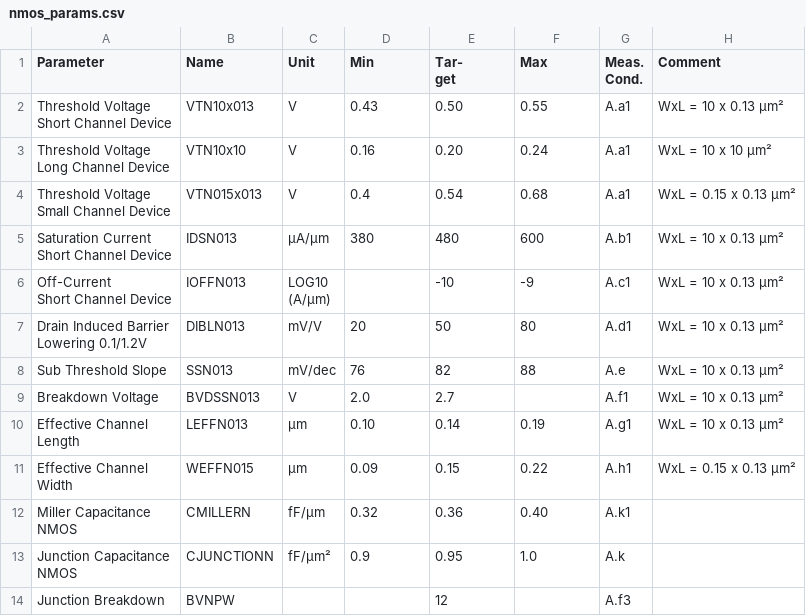
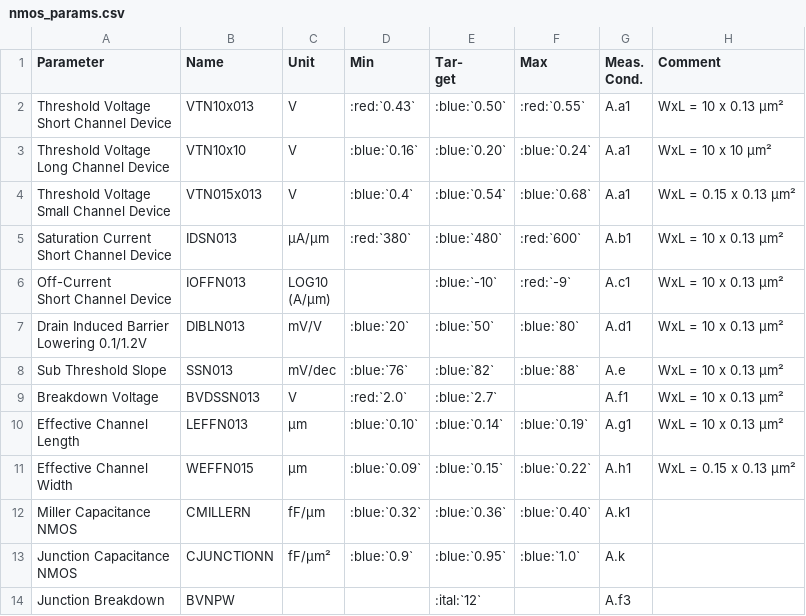
Before and after one commit to IHP-GmbH/IHP-Open-PDK-docs, a CSV file: docs/process_specs/tables/nmos_params.csv, drawn as a sheet.

Commit message:
Testing colors in tables for process specs
Signed-off-by: FaragElsayed2 <farag_agoor@mabrains.com>

```diff
--- a/docs/process_specs/tables/nmos_params.csv
+++ b/docs/process_specs/tables/nmos_params.csv
@@ -3,25 +3,25 @@ get",Max,"Meas.
 Cond.",Comment
-"Threshold Voltage
-Short Channel Device",VTN10x013,V,0.43,0.50,0.55,A.a1,WxL = 10 x 0.13 µm²
-"Threshold Voltage
-Long Channel Device",VTN10x10,V,0.16,0.20,0.24,A.a1,WxL = 10 x 10 µm²
-"Threshold Voltage
-Small Channel Device",VTN015x013,V,0.4,0.54,0.68,A.a1,WxL = 0.15 x 0.13 µm²
-"Saturation Current
-Short Channel Device",IDSN013,µA/µm,380,480,600,A.b1,WxL = 10 x 0.13 µm²
-"Off-Current
-Short Channel Device",IOFFN013,"LOG10
-(A/µm)",,-10,-9,A.c1,WxL = 10 x 0.13 µm²
-"Drain Induced Barrier
-Lowering 0.1/1.2V",DIBLN013,mV/V,20,50,80,A.d1,WxL = 10 x 0.13 µm²
-Sub Threshold Slope,SSN013,mV/dec,76,82,88,A.e,WxL = 10 x 0.13 µm²
-Breakdown Voltage,BVDSSN013,V,2.0,2.7,,A.f1,WxL = 10 x 0.13 µm²
-"Effective Channel
-Length",LEFFN013,µm,0.10,0.14,0.19,A.g1,WxL = 10 x 0.13 µm²
-"Effective Channel
-Width",WEFFN015,µm,0.09,0.15,0.22,A.h1,WxL = 0.15 x 0.13 µm²
-"Miller Capacitance
-NMOS",CMILLERN,fF/µm,0.32,0.36,0.40,A.k1,
-"Junction Capacitance
-NMOS",CJUNCTIONN,fF/µm²,0.9,0.95,1.0,A.k,
-Junction Breakdown,BVNPW,,,12,,A.f3,
+"Threshold Voltage
+Short Channel Device",VTN10x013,V,:red:`0.43`,:blue:`0.50`,:red:`0.55`,A.a1,WxL = 10 x 0.13 µm²
+"Threshold Voltage
+Long Channel Device",VTN10x10,V,:blue:`0.16`,:blue:`0.20`,:blue:`0.24`,A.a1,WxL = 10 x 10 µm²
+"Threshold Voltage
+Small Channel Device",VTN015x013,V,:blue:`0.4`,:blue:`0.54`,:blue:`0.68`,A.a1,WxL = 0.15 x 0.13 µm²
+"Saturation Current
+Short Channel Device",IDSN013,µA/µm,:red:`380`,:blue:`480`,:red:`600`,A.b1,WxL = 10 x 0.13 µm²
+"Off-Current
+Short Channel Device",IOFFN013,"LOG10
+(A/µm)",,:blue:`-10`,:red:`-9`,A.c1,WxL = 10 x 0.13 µm²
+"Drain Induced Barrier
+Lowering 0.1/1.2V",DIBLN013,mV/V,:blue:`20`,:blue:`50`,:blue:`80`,A.d1,WxL = 10 x 0.13 µm²
+Sub Threshold Slope,SSN013,mV/dec,:blue:`76`,:blue:`82`,:blue:`88`,A.e,WxL = 10 x 0.13 µm²
+Breakdown Voltage,BVDSSN013,V,:red:`2.0`,:blue:`2.7`,,A.f1,WxL = 10 x 0.13 µm²
+"Effective Channel
+Length",LEFFN013,µm,:blue:`0.10`,:blue:`0.14`,:blue:`0.19`,A.g1,WxL = 10 x 0.13 µm²
+"Effective Channel
+Width",WEFFN015,µm,:blue:`0.09`,:blue:`0.15`,:blue:`0.22`,A.h1,WxL = 0.15 x 0.13 µm²
+"Miller Capacitance
+NMOS",CMILLERN,fF/µm,:blue:`0.32`,:blue:`0.36`,:blue:`0.40`,A.k1,
+"Junction Capacitance
+NMOS",CJUNCTIONN,fF/µm²,:blue:`0.9`,:blue:`0.95`,:blue:`1.0`,A.k,
+Junction Breakdown,BVNPW,,,:ital:`12`,,A.f3,
```
Also changed, not shown: docs/process_specs/tables/pmos_params.csv, 1 other file.
